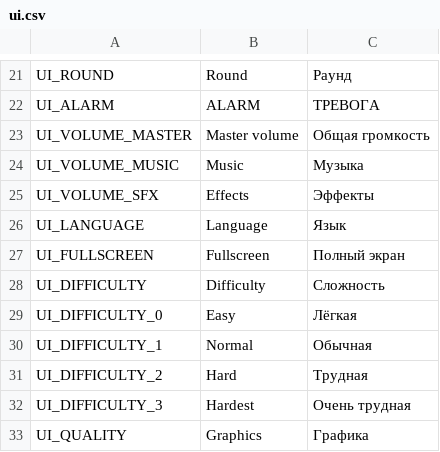
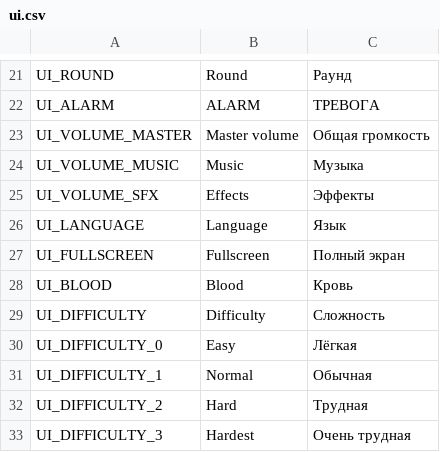
Before and after one commit to BalashovDmitriy/elaction, a CSV file: assets/i18n/ui.csv, drawn as a sheet; only a part is shown, gaps mark what is left out; the shorter side is filled out with more unchanged rows.

```diff
--- a/assets/i18n/ui.csv
+++ b/assets/i18n/ui.csv
@@ -27,2 +27,3 @@ UI_LANGUAGE,Language,Язык
 UI_FULLSCREEN,Fullscreen,Полный экран
+UI_BLOOD,Blood,Кровь
 UI_DIFFICULTY,Difficulty,Сложность
```
Also changed, not shown: 9 other files.
